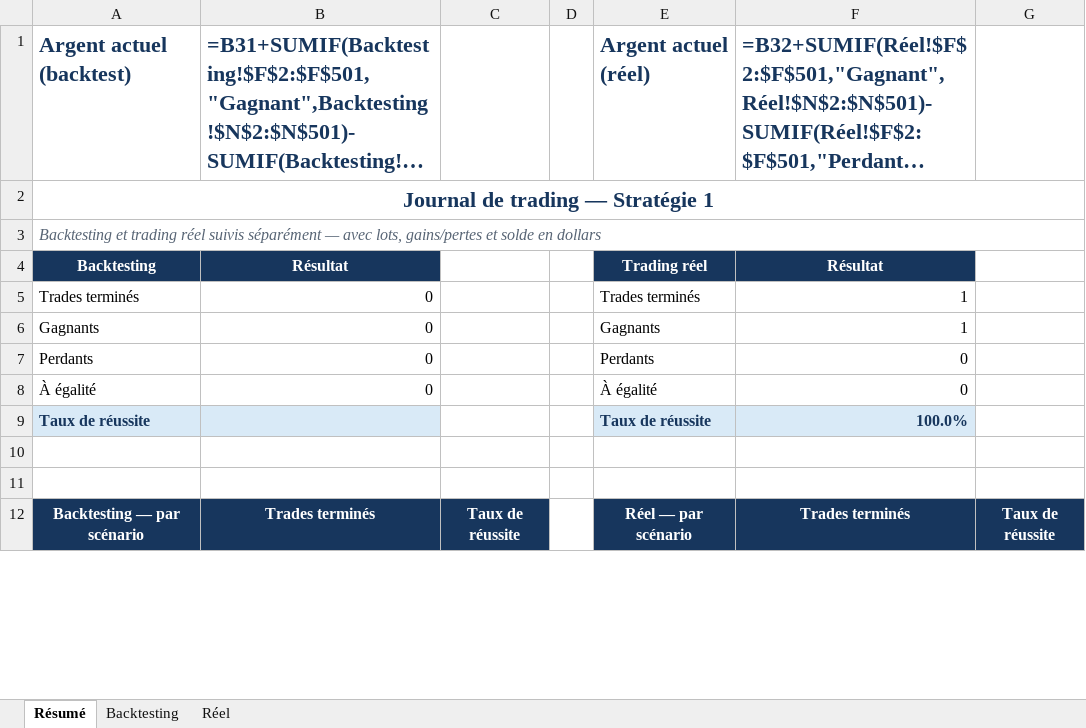
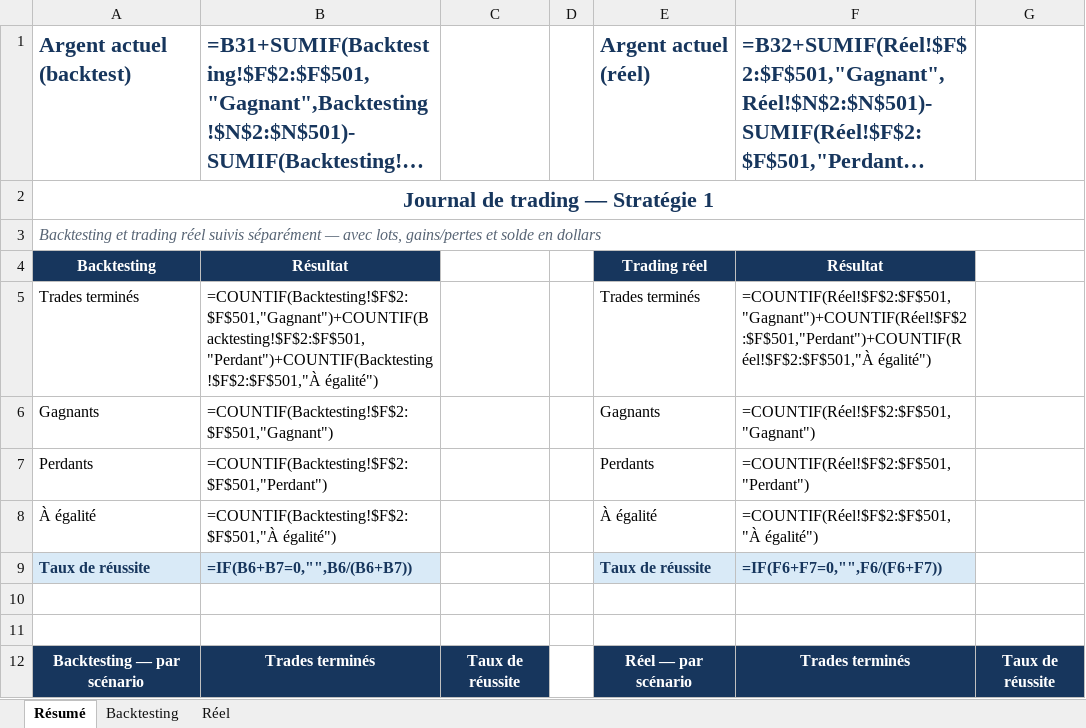
Before and after one commit to marwan-trade/easyjournal, an Excel workbook: public/assets/modele-journal.xlsx, sheet Résumé, drawn as a sheet; only a part is shown; long unchanged cells end in …; values as stored, in another font and other column widths than the file's, no borders; formulas without a stored value are shown as written; the diff covers the shown part only; the diff names each change by its address in the sheet, - before the commit and + after, or states it on an @@ line.

```diff
--- a/public/assets/modele-journal.xlsx (sheet Résumé)
+++ b/public/assets/modele-journal.xlsx (sheet Résumé)
-B5: 0
+B5: =COUNTIF(Backtesting!$F$2:$F$501,"Gagnant")+COUNTIF(Backtesting!$F$2:$F$501,"Perdant")+COUNTIF(Backtesting!$F$2:$F$501,"À égalité")
-F5: 1
+F5: =COUNTIF(Réel!$F$2:$F$501,"Gagnant")+COUNTIF(Réel!$F$2:$F$501,"Perdant")+COUNTIF(Réel!$F$2:$F$501,"À égalité")
-B6: 0
+B6: =COUNTIF(Backtesting!$F$2:$F$501,"Gagnant")
-F6: 1
+F6: =COUNTIF(Réel!$F$2:$F$501,"Gagnant")
-B7: 0
+B7: =COUNTIF(Backtesting!$F$2:$F$501,"Perdant")
-F7: 0
+F7: =COUNTIF(Réel!$F$2:$F$501,"Perdant")
-B8: 0
+B8: =COUNTIF(Backtesting!$F$2:$F$501,"À égalité")
-F8: 0
+F8: =COUNTIF(Réel!$F$2:$F$501,"À égalité")
-B9: (empty)
+B9: =IF(B6+B7=0,"",B6/(B6+B7))
-F9: 100.0%
+F9: =IF(F6+F7=0,"",F6/(F6+F7))
```
Also changed, not shown: 16 edited cells elsewhere in this sheet, sheet Réel, sheet Backtesting, 9 other files.
